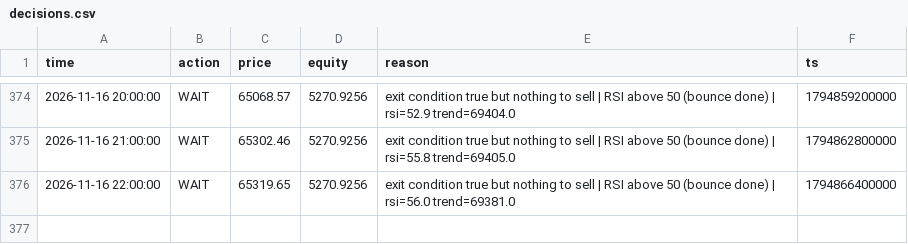
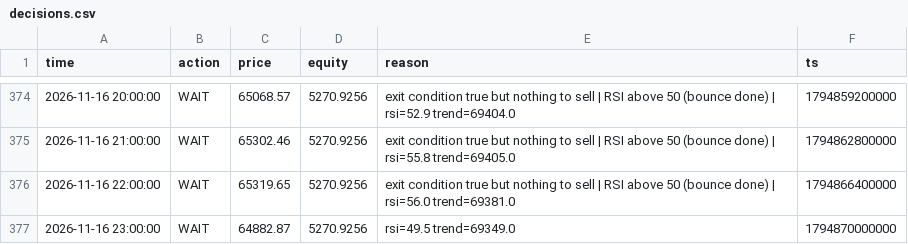
Before and after one commit to mtarvecha660-lgtm/btc-paper-live, a CSV file: live/state/rsi_meanrev/decisions.csv, drawn as a sheet; only a part is shown, gaps mark what is left out.

```diff
--- a/live/state/rsi_meanrev/decisions.csv
+++ b/live/state/rsi_meanrev/decisions.csv
@@ -376 +376,2 @@ time,action,price,equity,reason,ts
 2026-11-16 22:00:00,WAIT,65319.65,5270.9256,exit condition true but nothing to sell | RSI above 50 (bounce done) | rsi=56.0 trend=69381.0,1794866400000
+2026-11-16 23:00:00,WAIT,64882.87,5270.9256,rsi=49.5 trend=69349.0,1794870000000
```
Also changed, not shown: live/state/donchian_breakout/decisions.csv, live/state/ema_cross/decisions.csv, 21 other files.
